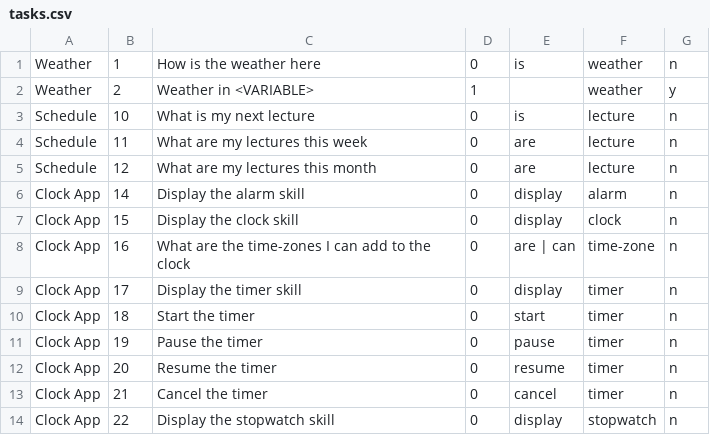
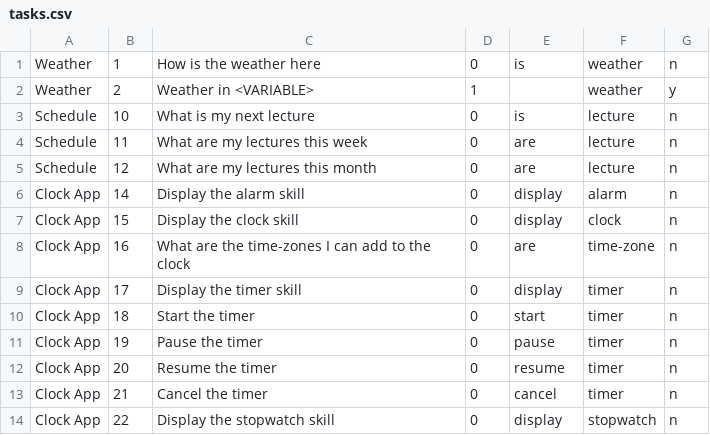
Before and after one commit to JanSuper/Project2-2, a CSV file: src/DataBase/tasks.csv, drawn as a sheet; only a part is shown.

```diff
--- a/src/DataBase/tasks.csv
+++ b/src/DataBase/tasks.csv
@@ -7,3 +7,3 @@ Clock App,14,Display the alarm skill,0,display,alarm,n
 Clock App,15,Display the clock skill,0,display,clock,n
-Clock App,16,What are the time-zones I can add to the clock,0,are | can,time-zone,n
+Clock App,16,What are the time-zones I can add to the clock,0,are ,time-zone,n
 Clock App,17,Display the timer skill,0,display,timer,n
```
Also changed, not shown: 4 other files.
